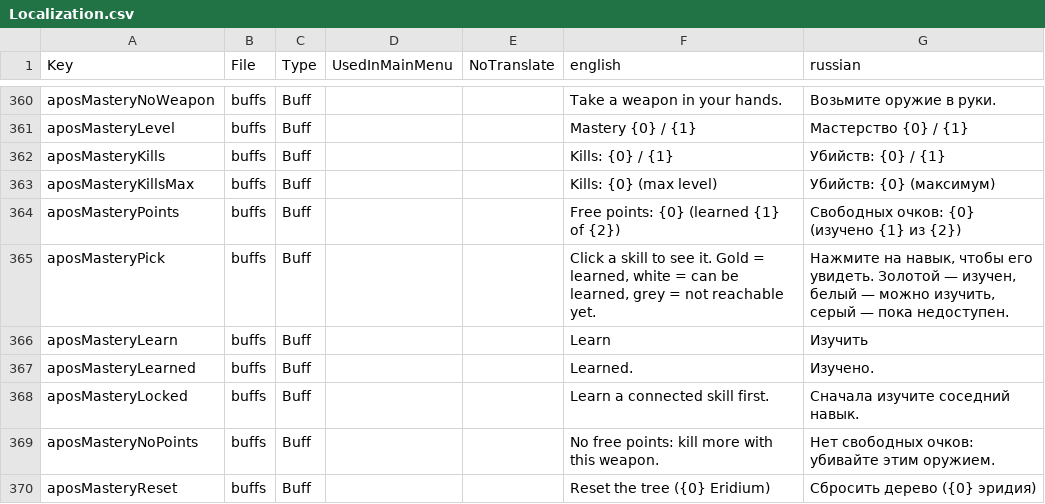
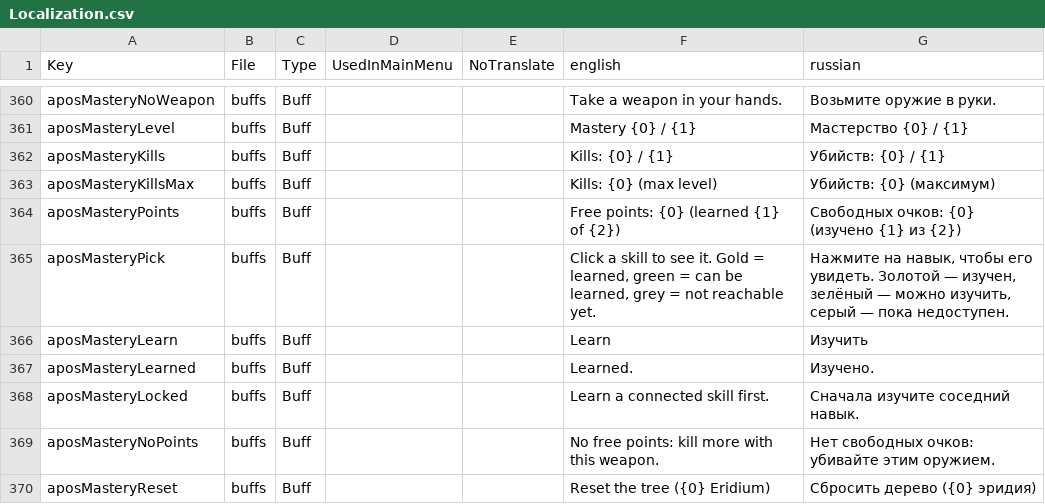
Before and after one commit to TheApos/AposMod, a CSV file: Config/Localization.csv, drawn as a sheet; only a part is shown, gaps mark what is left out.

```diff
--- a/Config/Localization.csv
+++ b/Config/Localization.csv
@@ -364,3 +364,3 @@ aposMasteryKillsMax,buffs,Buff,,,"Kills: {0} (max level)","Убийств: {0} (
 aposMasteryPoints,buffs,Buff,,,"Free points: {0}   (learned {1} of {2})","Свободных очков: {0}   (изучено {1} из {2})"
-aposMasteryPick,buffs,Buff,,,"Click a skill to see it. Gold = learned, white = can be learned, grey = not reachable yet.","Нажмите на навык, чтобы его увидеть. Золотой — изучен, белый — можно изучить, серый — пока недоступен."
+aposMasteryPick,buffs,Buff,,,"Click a skill to see it. Gold = learned, green = can be learned, grey = not reachable yet.","Нажмите на навык, чтобы его увидеть. Золотой — изучен, зелёный — можно изучить, серый — пока недоступен."
 aposMasteryLearn,buffs,Buff,,,"Learn","Изучить"
```
Also changed, not shown: 7 other files.
